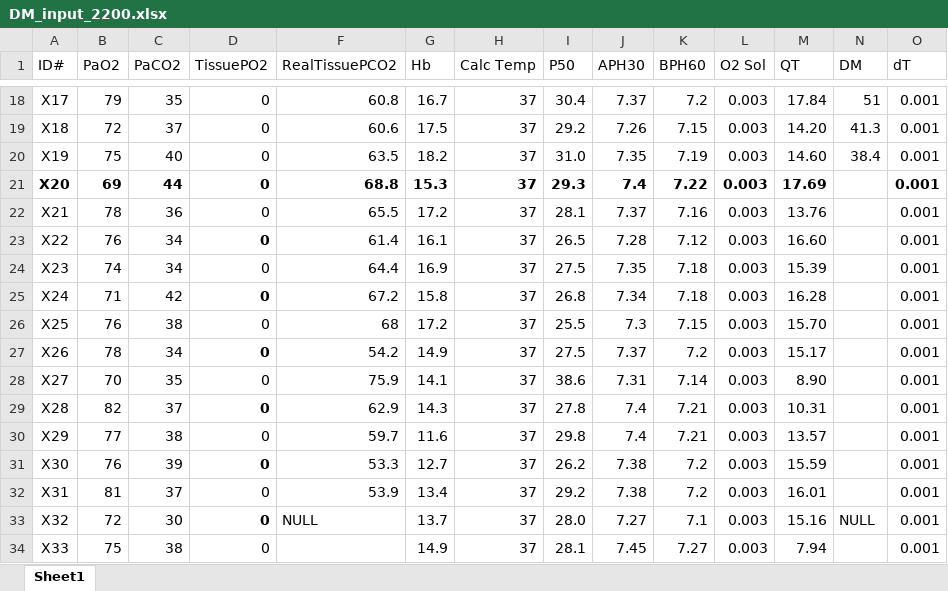
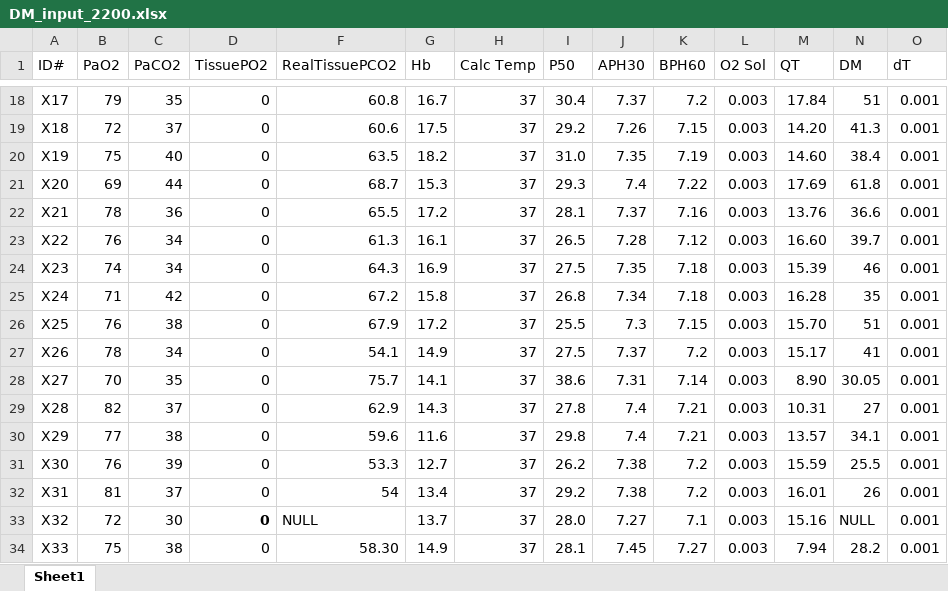
Before and after one commit to Broccolito/Tatum_Group_Training, an Excel workbook: DM_input_2200.xlsx, sheet Sheet1, drawn as a sheet; only a part is shown, gaps mark what is left out; values as stored, in another font and other column widths than the file's, no borders; the diff covers the shown part only; the diff names each change by its address in the sheet, - before the commit and + after, or states it on an @@ line.

```diff
--- a/DM_input_2200.xlsx (sheet Sheet1)
+++ b/DM_input_2200.xlsx (sheet Sheet1)
-A21:D21 bold: on
+A21:D21 bold: off
-F21 (RealTissuePCO2): 68.8
+F21 (RealTissuePCO2): 68.7
-F21:M21 bold: on
+F21:M21 bold: off
-N21 (DM): (empty)
+N21 (DM): 61.8
-O21 bold: on
+O21 bold: off
-N22 (DM): (empty)
+N22 (DM): 36.6
-D23 bold: on
+D23 bold: off
-F23 (RealTissuePCO2): 61.4
+F23 (RealTissuePCO2): 61.3
-N23 (DM): (empty)
+N23 (DM): 39.7
-F24 (RealTissuePCO2): 64.4
+F24 (RealTissuePCO2): 64.3
-N24 (DM): (empty)
+N24 (DM): 46
-D25 bold: on
+D25 bold: off
-N25 (DM): (empty)
+N25 (DM): 35
-F26 (RealTissuePCO2): 68
+F26 (RealTissuePCO2): 67.9
-N26 (DM): (empty)
+N26 (DM): 51
-D27 bold: on
+D27 bold: off
-F27 (RealTissuePCO2): 54.2
+F27 (RealTissuePCO2): 54.1
-N27 (DM): (empty)
+N27 (DM): 41
-F28 (RealTissuePCO2): 75.9
+F28 (RealTissuePCO2): 75.7
-N28 (DM): (empty)
+N28 (DM): 30.05
-D29 bold: on
+D29 bold: off
-N29 (DM): (empty)
+N29 (DM): 27
-F30 (RealTissuePCO2): 59.7
+F30 (RealTissuePCO2): 59.6
-N30 (DM): (empty)
+N30 (DM): 34.1
-D31 bold: on
+D31 bold: off
-N31 (DM): (empty)
+N31 (DM): 25.5
-F32 (RealTissuePCO2): 53.9
+F32 (RealTissuePCO2): 54
-N32 (DM): (empty)
+N32 (DM): 26
-F34 (RealTissuePCO2): (empty)
+F34 (RealTissuePCO2): 58.30
-N34 (DM): (empty)
+N34 (DM): 28.2
```
Also changed, not shown: 4 edited cells and cell formats elsewhere in this sheet, 1 other file.
